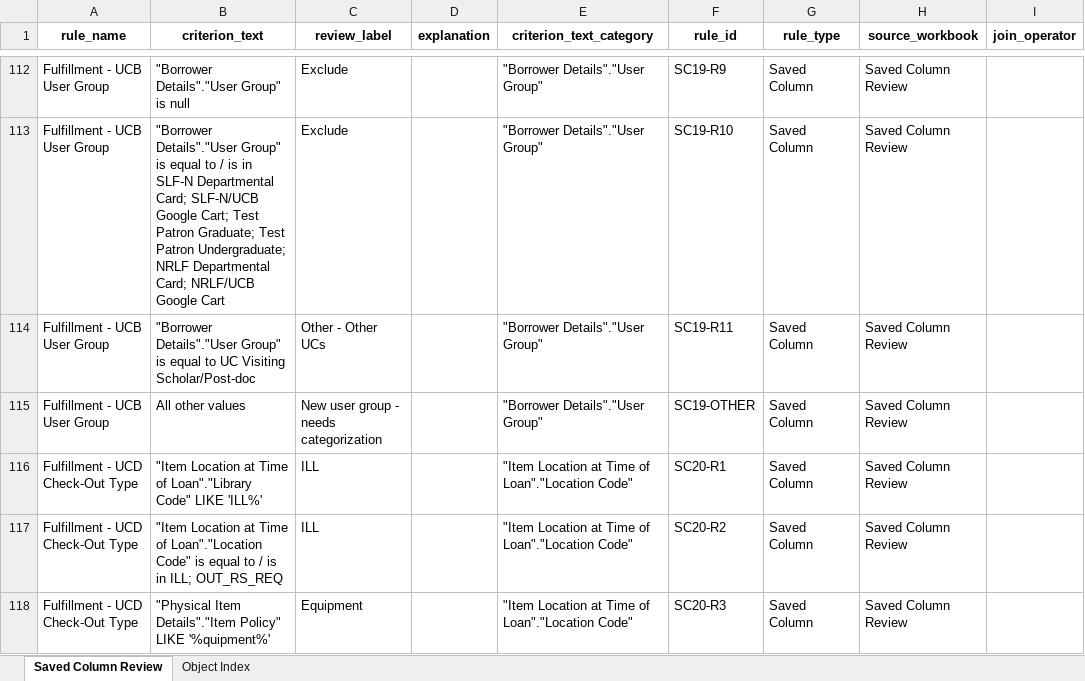
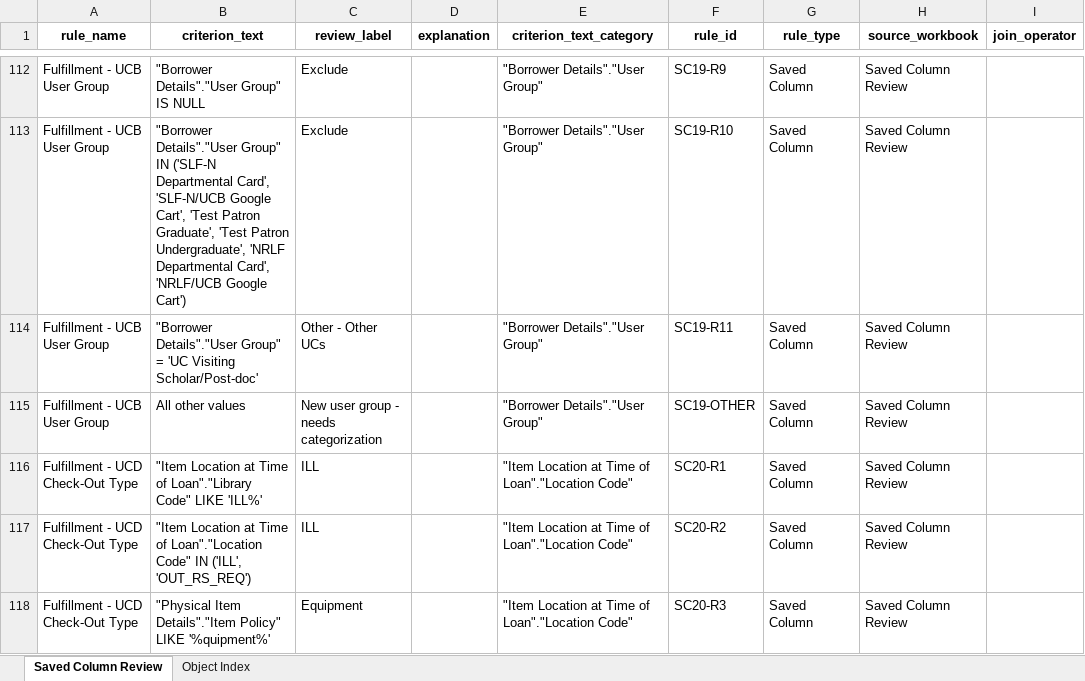
Before and after one commit to kristenchua-commits/alma-analytics-catalog-file-parser-project, an Excel workbook: output/saved_column_review.xlsx, sheet Saved Column Review, drawn as a sheet; only a part is shown, gaps mark what is left out; values as stored, in another font and other column widths than the file's, no borders; the diff covers the shown part only; the diff names each change by its address in the sheet, - before the commit and + after, or states it on an @@ line.

Commit message:
trying to figure out SQL vs. friendly script for both column and filter

```diff
--- a/output/saved_column_review.xlsx (sheet Saved Column Review)
+++ b/output/saved_column_review.xlsx (sheet Saved Column Review)
-B112 (criterion_text): "Borrower Details"."User Group" is null
+B112 (criterion_text): "Borrower Details"."User Group" IS NULL
-B113 (criterion_text): …Details"."User Group" is equal to / is in SLF-N Departmental Card; SLF-N/UCB Google Cart; Test Patron Graduate; Test Patron Undergraduate; NRLF Departmental Card; NRLF/UCB Google Cart
+B113 (criterion_text): …Details"."User Group" IN ('SLF-N Departmental Card', 'SLF-N/UCB Google Cart', 'Test Patron Graduate', 'Test Patron Undergraduate', 'NRLF Departmental Card', 'NRLF/UCB Google Cart')
-B114 (criterion_text): …Details"."User Group" is equal to UC Visiting Scholar/Post-doc
+B114 (criterion_text): …Details"."User Group" = 'UC Visiting Scholar/Post-doc'
-B117 (criterion_text): …Loan"."Location Code" is equal to / is in ILL; OUT_RS_REQ
+B117 (criterion_text): …Loan"."Location Code" IN ('ILL', 'OUT_RS_REQ')
```
Also changed, not shown: 179 edited cells elsewhere in this sheet, output/Campus FY 2025-26 annual statistics NZ-level report/2025 - 2026/exclusions tab/UCI_targeted_review_FY2025-26_exclusions_documentation_as_of_2026-07-09.xlsx, output/Campus FY 2025-26 annual statistics NZ-level report/2025 - 2026/exclusions tab/UCM_targeted_review_FY2025-26_exclusions_documentation_as_of_2026-07-09.xlsx, 18 other files.
